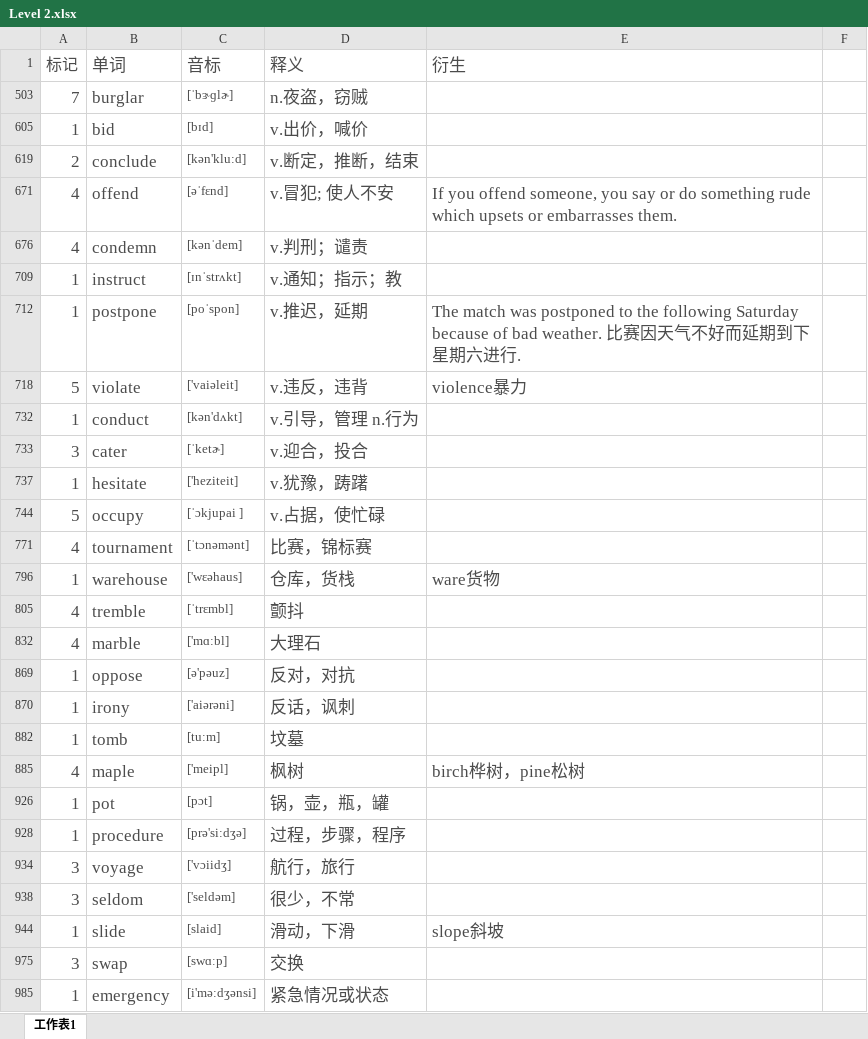
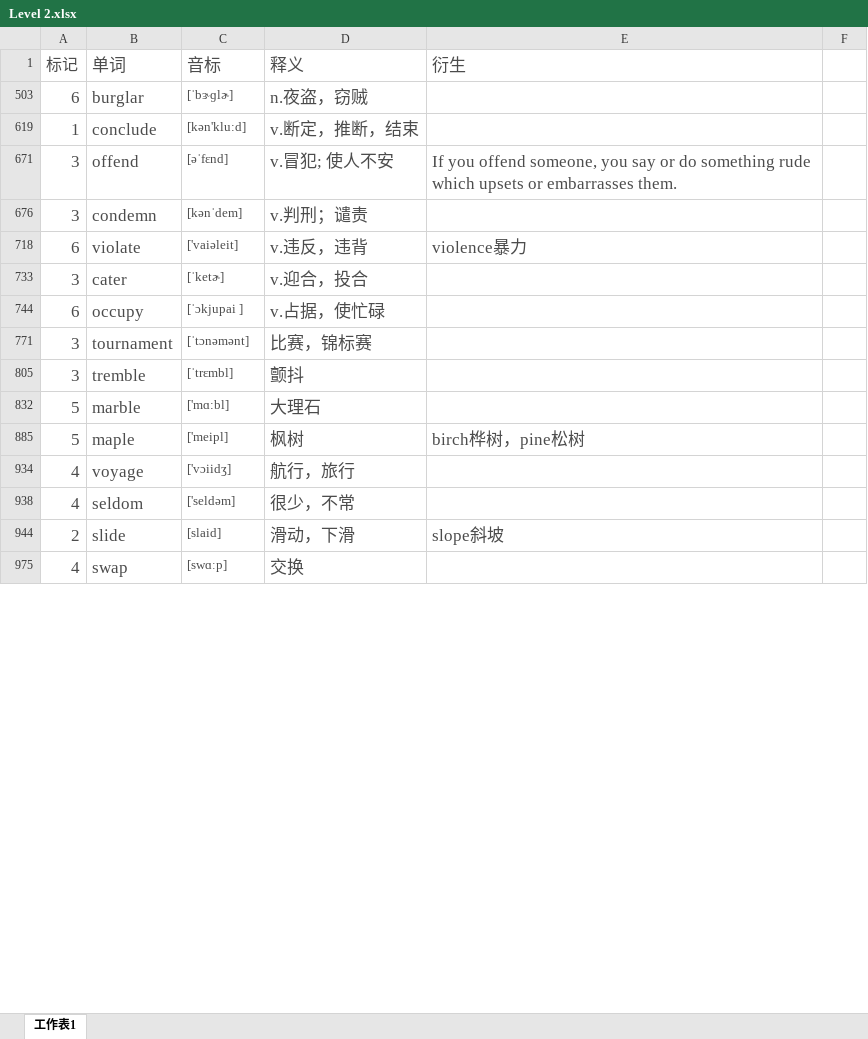
Before and after one commit to mytEcust/toefllevellist, an Excel workbook: Level 2.xlsx, sheet 工作表1, drawn as a sheet; only a part is shown; values as stored, in another font and other column widths than the file's, no borders; charts and pictures not drawn; removed rows and columns are numbered as before the commit, all else as after; the diff covers the shown part only; the diff names each change by its address in the sheet, - before the commit and + after, or states it on an @@ line.

Commit message:
8.30

```diff
--- a/Level 2.xlsx (sheet 工作表1)
+++ b/Level 2.xlsx (sheet 工作表1)
-A503 (标记): 7
+A503 (标记): 6
-row 605: 1 | bid | [bɪd] | v.出价，喊价
-A619 (标记): 2
+A619 (标记): 1
-A671 (标记): 4
+A671 (标记): 3
-A676 (标记): 4
+A676 (标记): 3
-row 709: 1 | instruct | [ɪnˈstrʌkt] | v.通知；指示；教
-row 712: 1 | postpone | [poˈspon] | v.推迟，延期 | The match was postponed to the following Saturday because of bad weather. 比赛因天气不好而延期到下星期六进行.
-A718 (标记): 5
+A718 (标记): 6
-row 732: 1 | conduct | [kən'dʌkt] | v.引导，管理 n.行为
-row 737: 1 | hesitate | ['heziteit] | v.犹豫，踌躇
-A744 (标记): 5
+A744 (标记): 6
-A771 (标记): 4
+A771 (标记): 3
-row 796: 1 | warehouse | ['wεəhaus] | 仓库，货栈 | ware货物
-A805 (标记): 4
+A805 (标记): 3
-A832 (标记): 4
+A832 (标记): 5
-row 869: 1 | oppose | [ə'pəuz] | 反对，对抗
-row 870: 1 | irony | ['aiərəni] | 反话，讽刺
-row 882: 1 | tomb | [tu:m] | 坟墓
-A885 (标记): 4
+A885 (标记): 5
-row 926: 1 | pot | [pɔt] | 锅，壶，瓶，罐
-row 928: 1 | procedure | [prə'si:dʒə] | 过程，步骤，程序
-A934 (标记): 3
+A934 (标记): 4
-A938 (标记): 3
+A938 (标记): 4
-A944 (标记): 1
+A944 (标记): 2
-A975 (标记): 3
+A975 (标记): 4
-row 985: 1 | emergency | [i'mə:dʒənsi] | 紧急情况或状态
```
Also changed, not shown: 49 added rows, 29 removed rows and 25 edited cells elsewhere in this sheet, hidden cells, charts or pictures.
